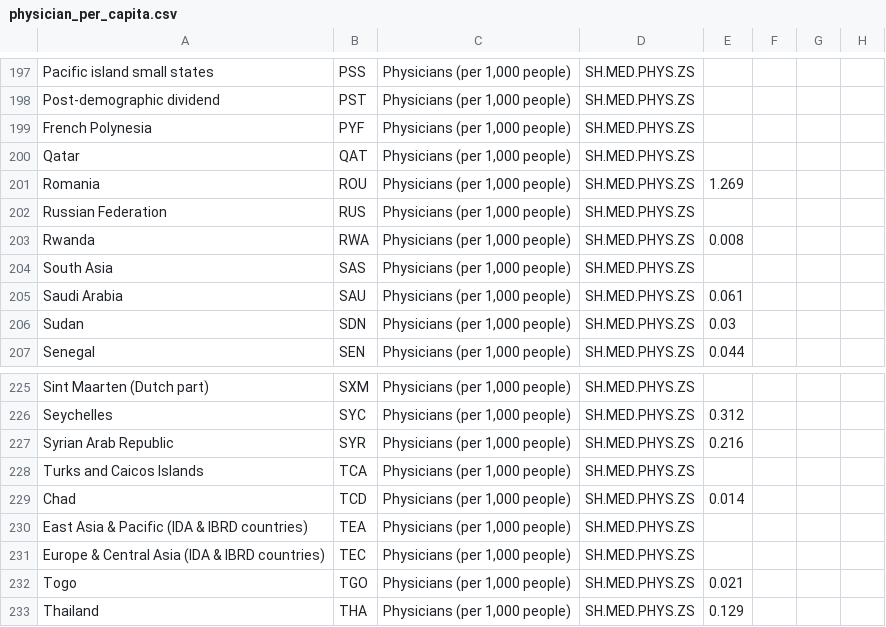
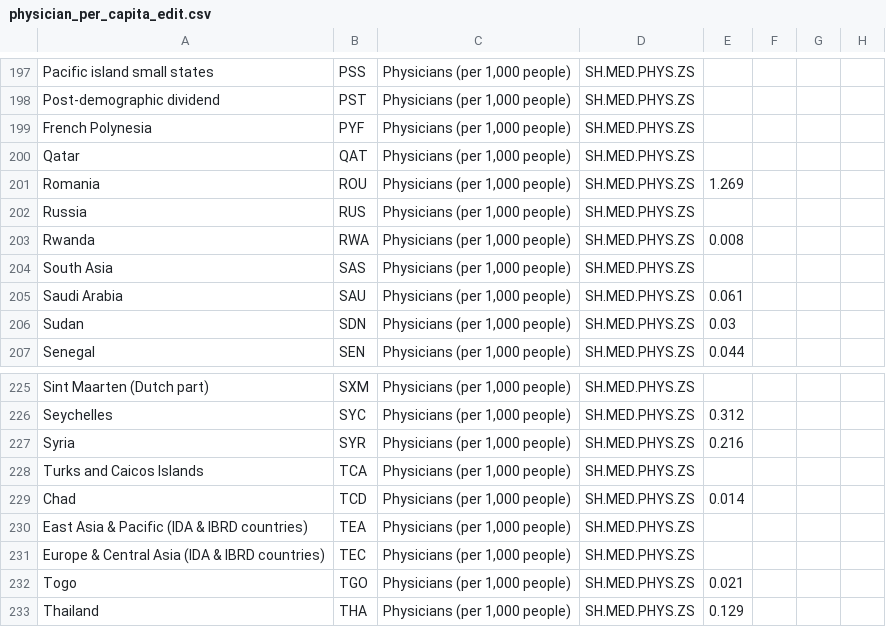
Before and after one commit to ahujaradhika/covid-economics, a CSV file: Kaggle/physician_per_capita_edit.csv (was Kaggle/physician_per_capita.csv), drawn as a sheet; only a part is shown, gaps mark what is left out; the diff covers the shown part only; the diff names each change by its address in the sheet, - before the commit and + after, or states it on an @@ line.

```diff
--- a/Kaggle/physician_per_capita.csv
+++ b/Kaggle/physician_per_capita_edit.csv
-A202: Russian Federation
+A202: Russia
-A227: Syrian Arab Republic
+A227: Syria
```
Also changed, not shown: 4 added rows and 12 edited cells elsewhere in this file, Kaggle/age_ratio.csv, Kaggle/other_demo_info_edit.csv, 4 other files.
